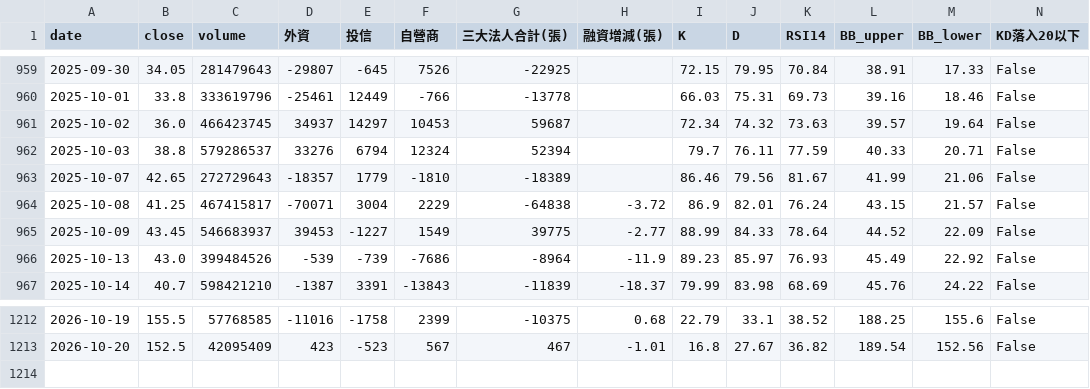
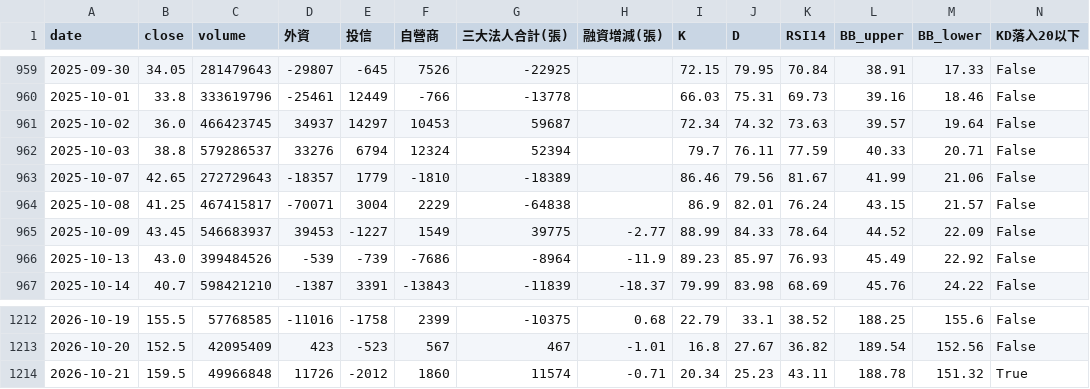
Before and after one commit to wjstudio1030/AI_Stock_Project_V3, a CSV file: docs/data/2344_unified.csv, drawn as a sheet; only a part is shown, gaps mark what is left out; rows hold the shown columns only; the diff names each change by its address in the sheet, - before the commit and + after, or states it on an @@ line.

```diff
--- a/docs/data/2344_unified.csv
+++ b/docs/data/2344_unified.csv
-H964 (融資增減(張)): -3.72
+H964 (融資增減(張)): (empty)
+row 1214: 2026-10-21 | 159.5 | 49966848 | 11726 | -2012 | 1860 | 11574 | -0.71 | 20.34 | 25.23 | 43.11 | 188.78 | 151.32 | True
```
Also changed, not shown: docs/data/2337_unified.csv, docs/data/2408_unified.csv, 57 other files.
